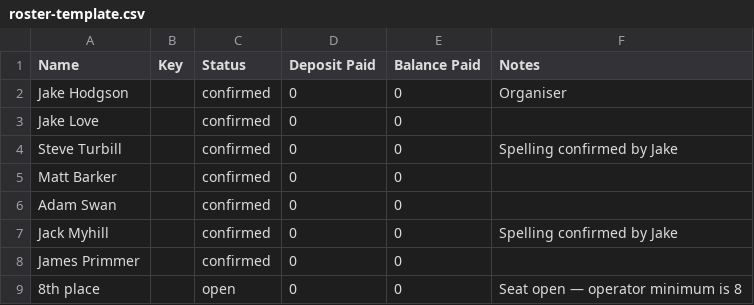
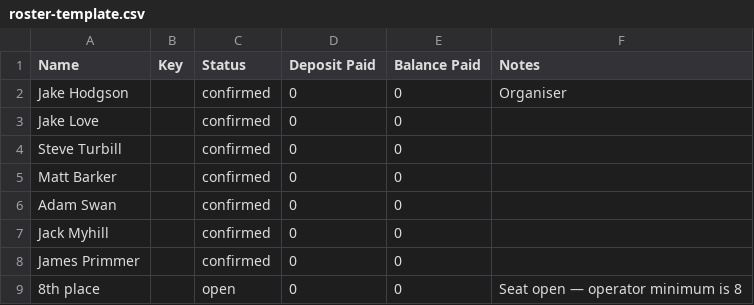
Before and after one commit to JH-TechSol/bansko-2027, a CSV file: roster-template.csv, drawn as a sheet.

Commit message:
Drop the spelling-confirmed notes from the roster template

```diff
--- a/roster-template.csv
+++ b/roster-template.csv
@@ -3,6 +3,6 @@ Jake Hodgson,,confirmed,0,0,Organiser
 Jake Love,,confirmed,0,0,
-Steve Turbill,,confirmed,0,0,Spelling confirmed by Jake
+Steve Turbill,,confirmed,0,0,
 Matt Barker,,confirmed,0,0,
 Adam Swan,,confirmed,0,0,
-Jack Myhill,,confirmed,0,0,Spelling confirmed by Jake
+Jack Myhill,,confirmed,0,0,
 James Primmer,,confirmed,0,0,
```
